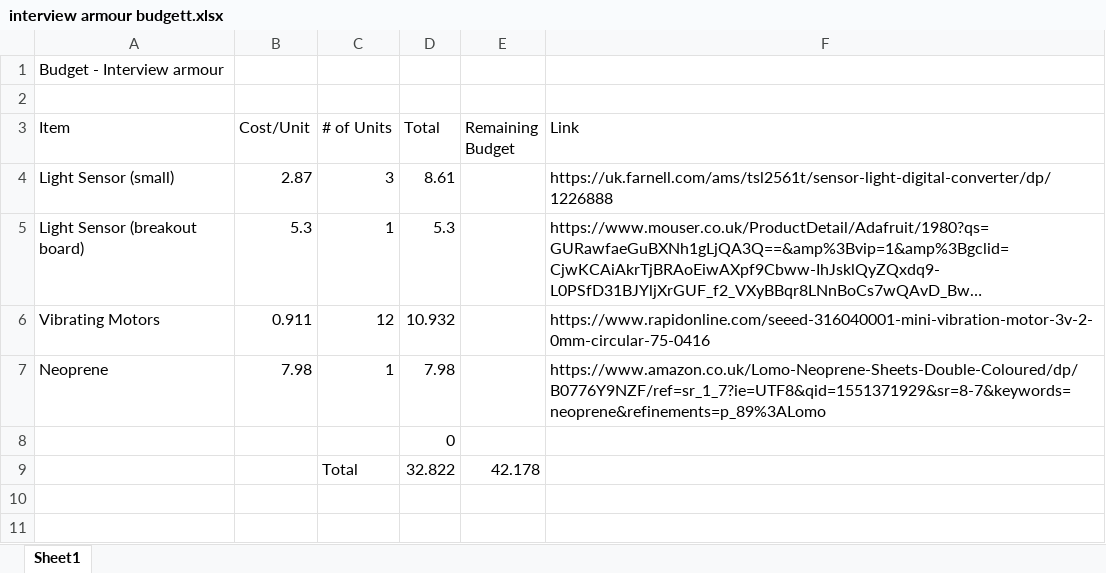
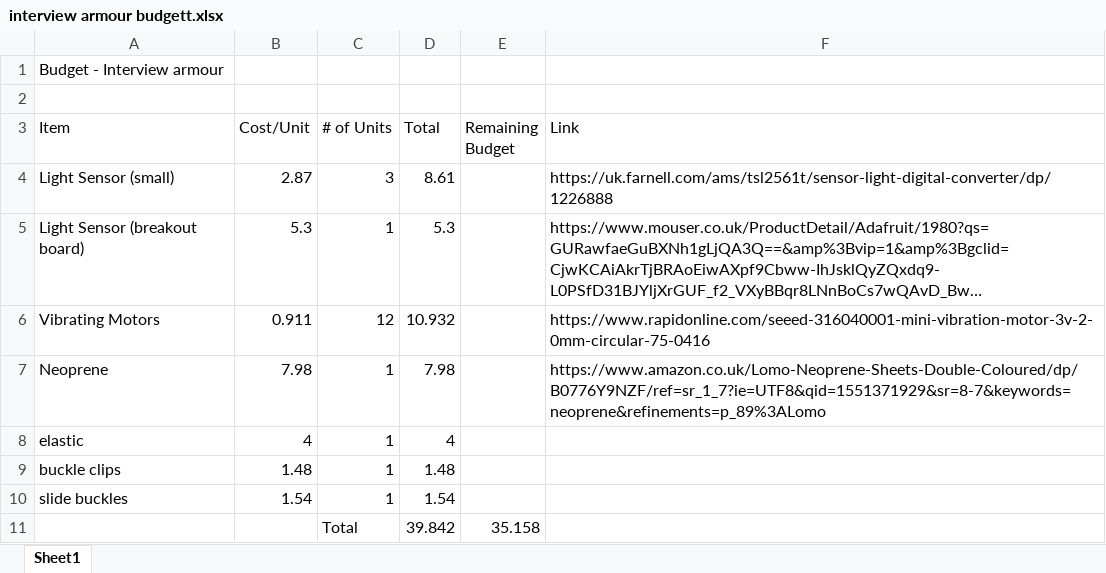
Before and after one commit to naflaherty/Interview_Armour, an Excel workbook: interview armour budgett.xlsx, sheet Sheet1, drawn as a sheet; long unchanged cells end in …; values as stored, in another font and other column widths than the file's, no borders; removed rows and columns are numbered as before the commit, all else as after; the diff names each change by its address in the sheet, - before the commit and + after, or states it on an @@ line.

Commit message:
Updated Budget
Added in clips and elastic

```diff
--- a/interview armour budgett.xlsx (sheet Sheet1)
+++ b/interview armour budgett.xlsx (sheet Sheet1)
-row 8:  |  |  | 0
-row 9:  |  | Total | 32.822 | 42.178
+row 8: elastic | 4 | 1 | 4
+row 9: buckle clips | 1.48 | 1 | 1.48
+row 10: slide buckles | 1.54 | 1 | 1.54
+row 11:  |  | Total | 39.842 | 35.158
```
